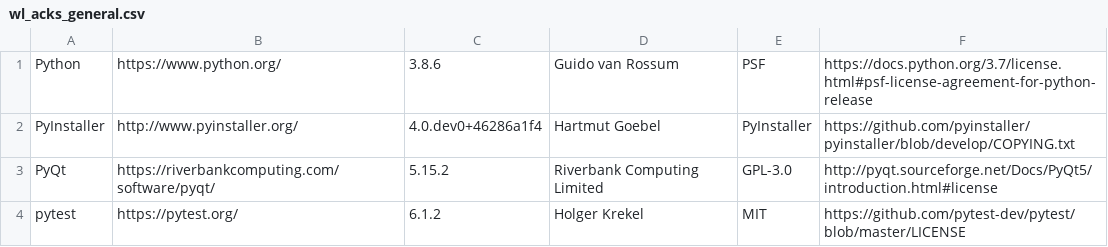
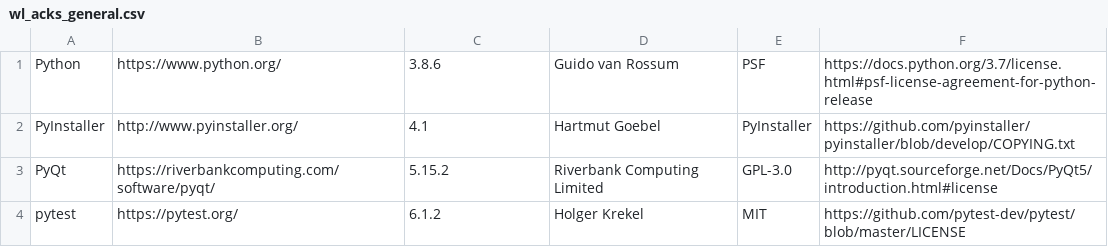
Before and after one commit to DrakeShen/Wordless, a CSV file: src/wl_acks/wl_acks_general.csv, drawn as a sheet.

```diff
--- a/src/wl_acks/wl_acks_general.csv
+++ b/src/wl_acks/wl_acks_general.csv
@@ -1,3 +1,3 @@
 Python|https://www.python.org/|3.8.6|Guido van Rossum|PSF|https://docs.python.org/3.7/license.html#psf-license-agreement-for-python-release
-PyInstaller|http://www.pyinstaller.org/|4.0.dev0+46286a1f4|Hartmut Goebel|PyInstaller|https://github.com/pyinstaller/pyinstaller/blob/develop/COPYING.txt
+PyInstaller|http://www.pyinstaller.org/|4.1|Hartmut Goebel|PyInstaller|https://github.com/pyinstaller/pyinstaller/blob/develop/COPYING.txt
 PyQt|https://riverbankcomputing.com/software/pyqt/|5.15.2|Riverbank Computing Limited|GPL-3.0|http://pyqt.sourceforge.net/Docs/PyQt5/introduction.html#license
```
Also changed, not shown: 1 other file.
